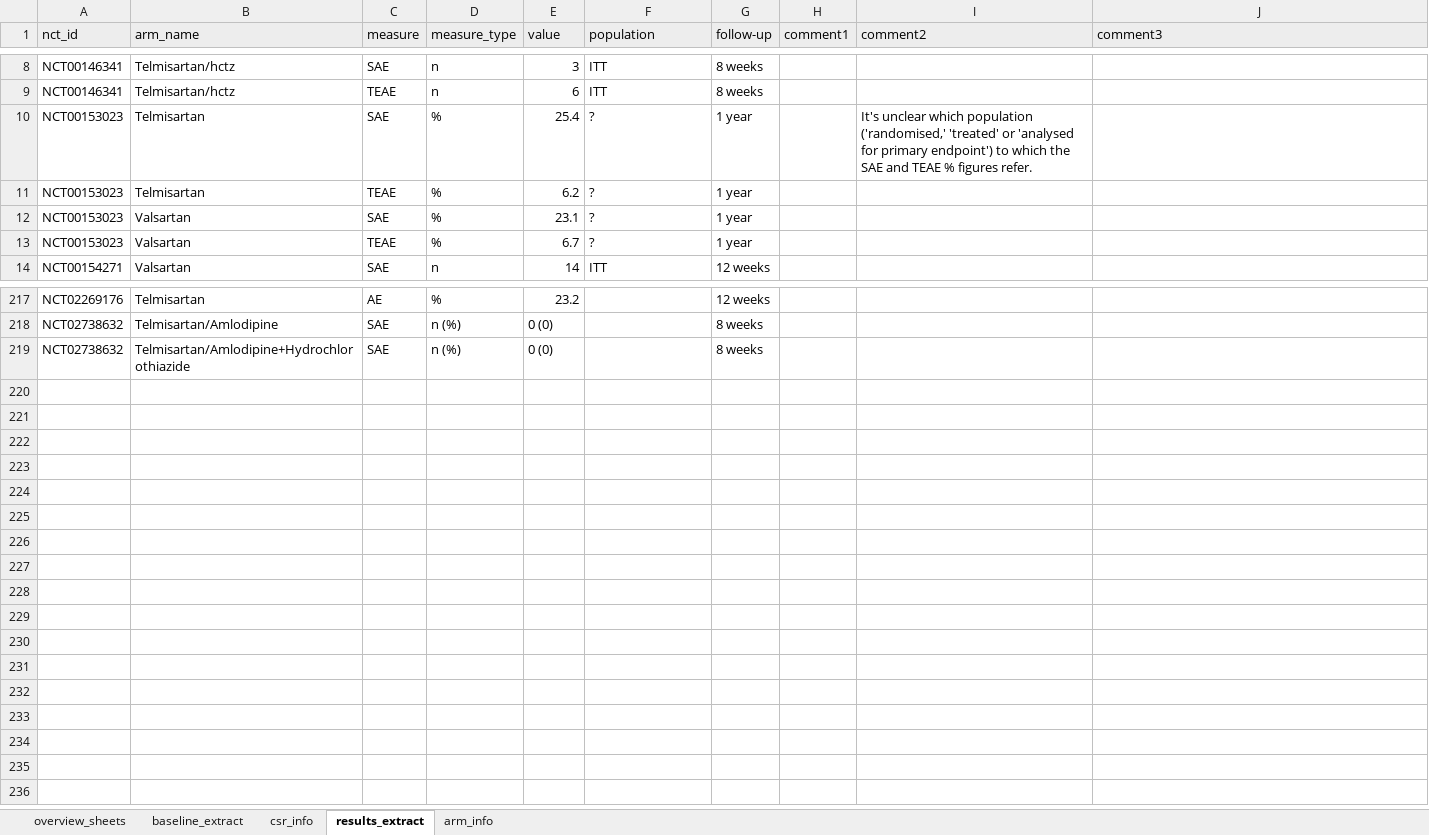
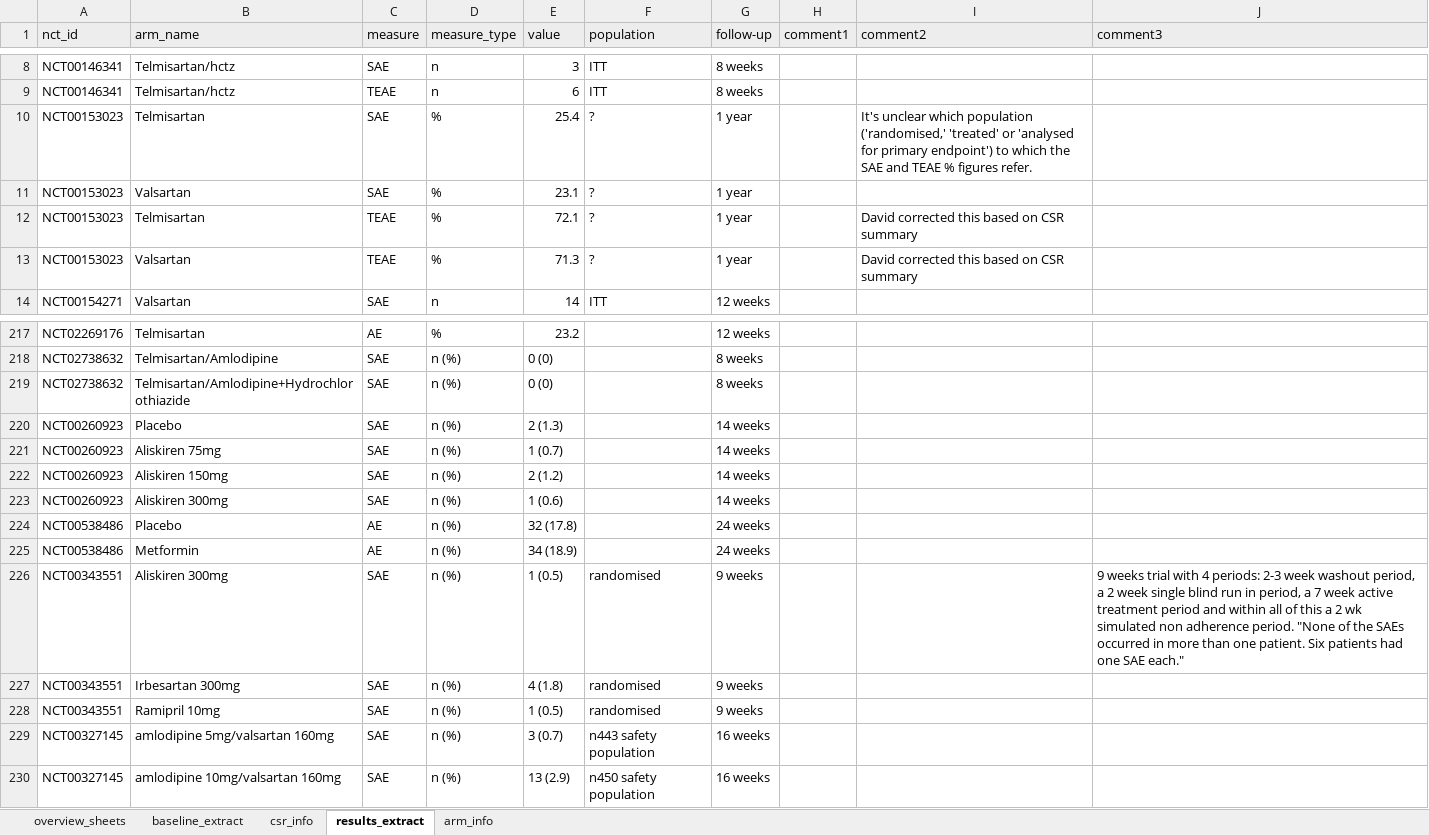
Before and after one commit to dmcalli2/adverse_events_older_people, an Excel workbook: Data/sae_extraction_20200120.xlsx, sheet results_extract, drawn as a sheet; only a part is shown, gaps mark what is left out; values as stored, in another font and other column widths than the file's, no borders; removed rows and columns are numbered as before the commit, all else as after; the diff names each change by its address in the sheet, - before the commit and + after, or states it on an @@ line.

```diff
--- a/Data/sae_extraction_20200120.xlsx (sheet results_extract)
+++ b/Data/sae_extraction_20200120.xlsx (sheet results_extract)
-row 11: NCT00153023 | Telmisartan | TEAE | % | 6.2 | ? | 1 year
+row 12: NCT00153023 | Telmisartan | TEAE | % | 72.1 | ? | 1 year |  | David corrected this based on CSR summary
-E13 (value): 6.7
+E13 (value): 71.3
-I13 (comment2): (empty)
+I13 (comment2): David corrected this based on CSR summary
+row 220: NCT00260923 | Placebo | SAE | n (%) | 2 (1.3) |  | 14 weeks
+row 221: NCT00260923 | Aliskiren 75mg | SAE | n (%) | 1 (0.7) |  | 14 weeks
+row 222: NCT00260923 | Aliskiren 150mg | SAE | n (%) | 2 (1.2) |  | 14 weeks
+row 223: NCT00260923 | Aliskiren 300mg | SAE | n (%) | 1 (0.6) |  | 14 weeks
+row 224: NCT00538486 | Placebo | AE | n (%) | 32 (17.8) |  | 24 weeks
+row 225: NCT00538486 | Metformin | AE | n (%) | 34 (18.9) |  | 24 weeks
+row 226: NCT00343551 | Aliskiren 300mg | SAE | n (%) | 1 (0.5) | randomised | 9 weeks |  |  | 9 weeks trial with 4 periods: 2-3 week washout period, a 2 week single blind run in period, a 7 week active treatment period and within all of this a 2 wk simulated non adherence period. "None of the SAEs occurred in more than one patient. Six patients had one SAE each."
+row 227: NCT00343551 | Irbesartan 300mg | SAE | n (%) | 4 (1.8) | randomised | 9 weeks
+row 228: NCT00343551 | Ramipril 10mg | SAE | n (%) | 1 (0.5) | randomised | 9 weeks
+row 229: NCT00327145 | amlodipine 5mg/valsartan 160mg | SAE | n (%) | 3 (0.7) | n443 safety population | 16 weeks
+row 230: NCT00327145 | amlodipine 10mg/valsartan 160mg | SAE | n (%) | 13 (2.9) | n450 safety population | 16 weeks
```
Also changed, not shown: sheet baseline_extract, sheet csr_info, 11 other files.
